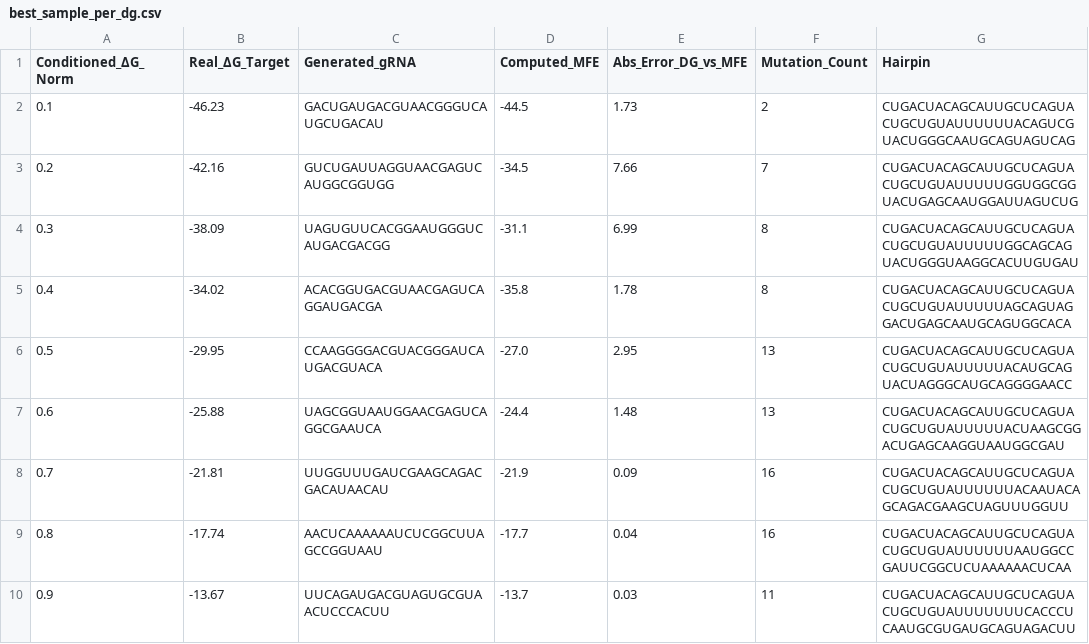
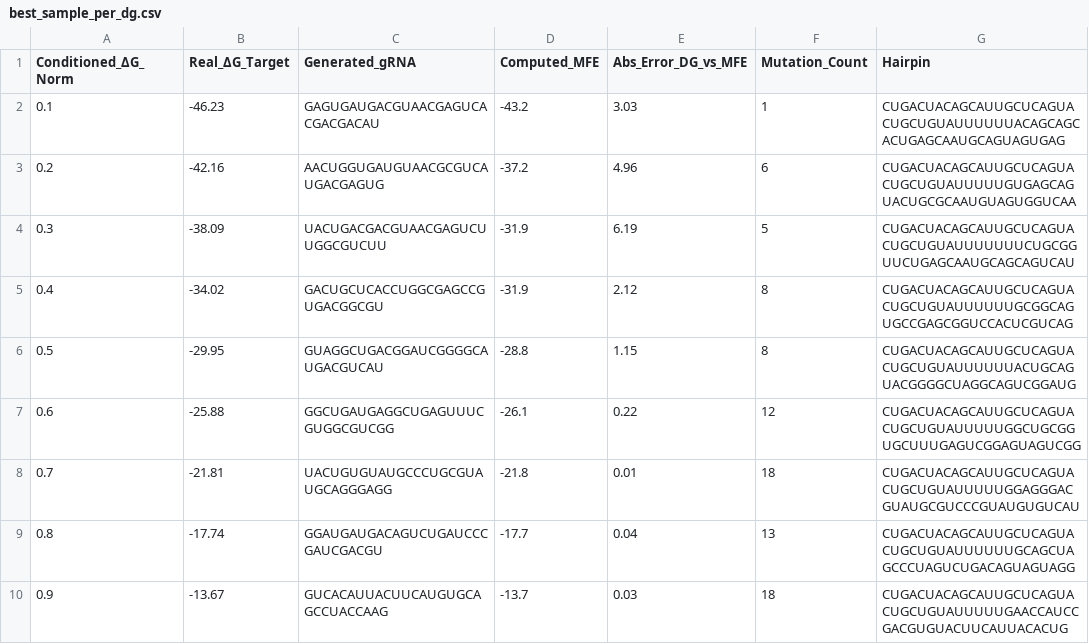
Before and after one commit to Danush68/Generative_ML_Models_for_RNA_editing, a CSV file: outputs/best_sample_per_dg.csv, drawn as a sheet.

```diff
--- a/outputs/best_sample_per_dg.csv
+++ b/outputs/best_sample_per_dg.csv
@@ -1,10 +1,10 @@
 Conditioned_ΔG_Norm,Real_ΔG_Target,Generated_gRNA,Computed_MFE,Abs_Error_DG_vs_MFE,Mutation_Count,Hairpin
-0.1,-46.23,GACUGAUGACGUAACGGGUCAUGCUGACAU,-44.5,1.73,2,CUGACUACAGCAUUGCUCAGUACUGCUGUAUUUUUUACAGUCGUACUGGGCAAUGCAGUAGUCAG
-0.2,-42.16,GUCUGAUUAGGUAACGAGUCAUGGCGGUGG,-34.5,7.66,7,CUGACUACAGCAUUGCUCAGUACUGCUGUAUUUUUGGUGGCGGUACUGAGCAAUGGAUUAGUCUG
-0.3,-38.09,UAGUGUUCACGGAAUGGGUCAUGACGACGG,-31.1,6.99,8,CUGACUACAGCAUUGCUCAGUACUGCUGUAUUUUUGGCAGCAGUACUGGGUAAGGCACUUGUGAU
-0.4,-34.02,ACACGGUGACGUAACGAGUCAGGAUGACGA,-35.8,1.78,8,CUGACUACAGCAUUGCUCAGUACUGCUGUAUUUUUAGCAGUAGGACUGAGCAAUGCAGUGGCACA
-0.5,-29.95,CCAAGGGGACGUACGGGAUCAUGACGUACA,-27.0,2.95,13,CUGACUACAGCAUUGCUCAGUACUGCUGUAUUUUUACAUGCAGUACUAGGGCAUGCAGGGGAACC
-0.6,-25.88,UAGCGGUAAUGGAACGAGUCAGGCGAAUCA,-24.4,1.48,13,CUGACUACAGCAUUGCUCAGUACUGCUGUAUUUUUACUAAGCGGACUGAGCAAGGUAAUGGCGAU
-0.7,-21.81,UUGGUUUGAUCGAAGCAGACGACAUAACAU,-21.9,0.09,16,CUGACUACAGCAUUGCUCAGUACUGCUGUAUUUUUUACAAUACAGCAGACGAAGCUAGUUUGGUU
-0.8,-17.74,AACUCAAAAAAUCUCGGCUUAGCCGGUAAU,-17.7,0.04,16,CUGACUACAGCAUUGCUCAGUACUGCUGUAUUUUUUAAUGGCCGAUUCGGCUCUAAAAAACUCAA
-0.9,-13.67,UUCAGAUGACGUAGUGCGUAACUCCCACUU,-13.7,0.03,11,CUGACUACAGCAUUGCUCAGUACUGCUGUAUUUUUUUCACCCUCAAUGCGUGAUGCAGUAGACUU
+0.1,-46.23,GAGUGAUGACGUAACGAGUCACGACGACAU,-43.2,3.03,1,CUGACUACAGCAUUGCUCAGUACUGCUGUAUUUUUUACAGCAGCACUGAGCAAUGCAGUAGUGAG
+0.2,-42.16,AACUGGUGAUGUAACGCGUCAUGACGAGUG,-37.2,4.96,6,CUGACUACAGCAUUGCUCAGUACUGCUGUAUUUUUGUGAGCAGUACUGCGCAAUGUAGUGGUCAA
+0.3,-38.09,UACUGACGACGUAACGAGUCUUGGCGUCUU,-31.9,6.19,5,CUGACUACAGCAUUGCUCAGUACUGCUGUAUUUUUUUCUGCGGUUCUGAGCAAUGCAGCAGUCAU
+0.4,-34.02,GACUGCUCACCUGGCGAGCCGUGACGGCGU,-31.9,2.12,8,CUGACUACAGCAUUGCUCAGUACUGCUGUAUUUUUUGCGGCAGUGCCGAGCGGUCCACUCGUCAG
+0.5,-29.95,GUAGGCUGACGGAUCGGGGCAUGACGUCAU,-28.8,1.15,8,CUGACUACAGCAUUGCUCAGUACUGCUGUAUUUUUUACUGCAGUACGGGGCUAGGCAGUCGGAUG
+0.6,-25.88,GGCUGAUGAGGCUGAGUUUCGUGGCGUCGG,-26.1,0.22,12,CUGACUACAGCAUUGCUCAGUACUGCUGUAUUUUUGGCUGCGGUGCUUUGAGUCGGAGUAGUCGG
+0.7,-21.81,UACUGUGUAUGCCCUGCGUAUGCAGGGAGG,-21.8,0.01,18,CUGACUACAGCAUUGCUCAGUACUGCUGUAUUUUUGGAGGGACGUAUGCGUCCCGUAUGUGUCAU
+0.8,-17.74,GGAUGAUGACAGUCUGAUCCCGAUCGACGU,-17.7,0.04,13,CUGACUACAGCAUUGCUCAGUACUGCUGUAUUUUUUGCAGCUAGCCCUAGUCUGACAGUAGUAGG
+0.9,-13.67,GUCACAUUACUUCAUGUGCAGCCUACCAAG,-13.7,0.03,18,CUGACUACAGCAUUGCUCAGUACUGCUGUAUUUUUGAACCAUCCGACGUGUACUUCAUUACACUG
```
Also changed, not shown: outputs/all_samples_per_dg.csv, 20 other files.
